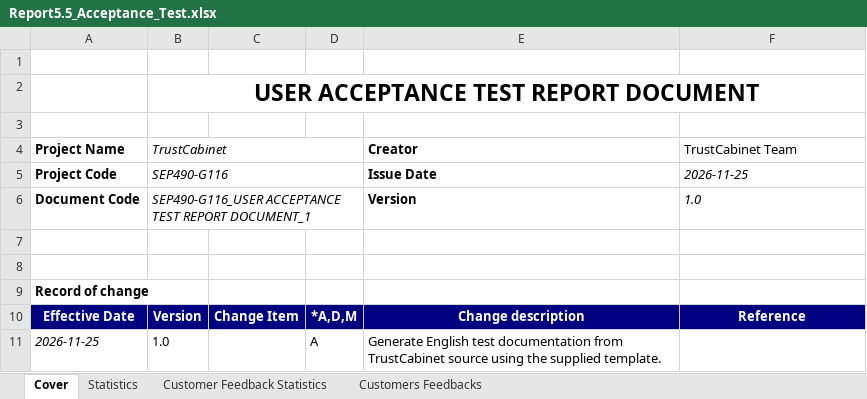
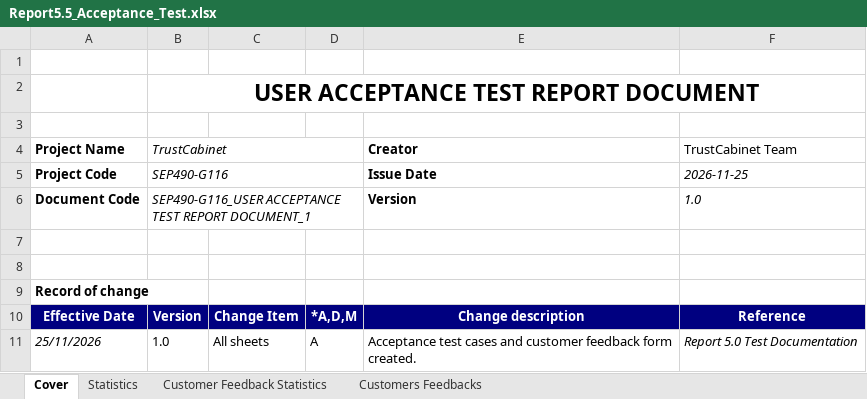
Before and after one commit to callmehai/FU-FA26-G116, an Excel workbook: docs/08-reports/test-reports/Report5.5_Acceptance_Test.xlsx, sheet Cover, drawn as a sheet; values as stored, in another font and other column widths than the file's, no borders; charts and pictures not drawn; removed rows and columns are numbered as before the commit, all else as after; the diff names each change by its address in the sheet, - before the commit and + after, or states it on an @@ line.

```diff
--- a/docs/08-reports/test-reports/Report5.5_Acceptance_Test.xlsx (sheet Cover)
+++ b/docs/08-reports/test-reports/Report5.5_Acceptance_Test.xlsx (sheet Cover)
-row 11: 2026-11-25 | 1.0 |  | A | Generate English test documentation from TrustCabinet source using the supplied template.
+row 11: 25/11/2026 | 1.0 | All sheets | A | Acceptance test cases and customer feedback form created. | Report 5.0 Test Documentation
```
Also changed, not shown: docs/08-reports/test-reports/Report5.1_Unit_Test.xlsx, docs/08-reports/test-reports/Report5.2.2_Integration_Test_API_Test.xlsx, 20 other files.
